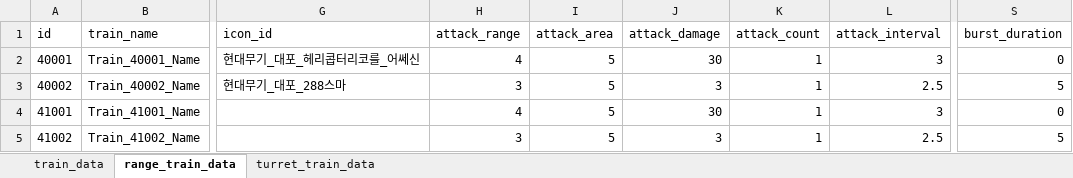
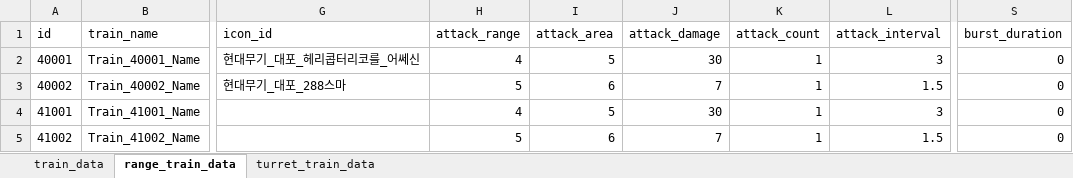
Before and after one commit to cumic06/TrainDefense, an Excel workbook: Assets/02_Resources/Data/TrainData.xlsx, sheet range_train_data, drawn as a sheet; only a part is shown, gaps mark what is left out; values as stored, in another font and other column widths than the file's, no borders; the diff names each change by its address in the sheet, - before the commit and + after, or states it on an @@ line.

```diff
--- a/Assets/02_Resources/Data/TrainData.xlsx (sheet range_train_data)
+++ b/Assets/02_Resources/Data/TrainData.xlsx (sheet range_train_data)
-H3 (attack_range): 3
+H3 (attack_range): 5
-I3 (attack_area): 5
+I3 (attack_area): 6
-J3 (attack_damage): 3
+J3 (attack_damage): 7
-L3 (attack_interval): 2.5
+L3 (attack_interval): 1.5
-S3 (burst_duration): 5
+S3 (burst_duration): 0
-H5 (attack_range): 3
+H5 (attack_range): 5
-I5 (attack_area): 5
+I5 (attack_area): 6
-J5 (attack_damage): 3
+J5 (attack_damage): 7
-L5 (attack_interval): 2.5
+L5 (attack_interval): 1.5
-S5 (burst_duration): 5
+S5 (burst_duration): 0
```
Also changed, not shown: sheet turret_train_data, Assets/02_Resources/Data/StatUpgradeData.xlsx, 3 other files.
